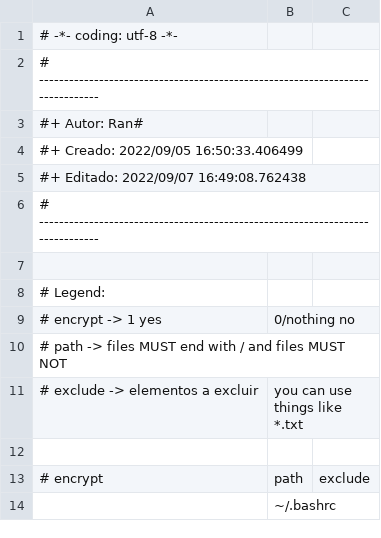
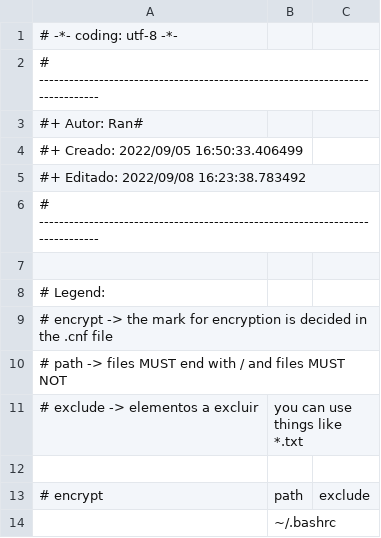
Before and after one commit to Ran-n/config, a CSV file: media/arquivos.csv, drawn as a sheet; only a part is shown.

```diff
--- a/media/arquivos.csv
+++ b/media/arquivos.csv
@@ -4,3 +4,3 @@
 #+ Creado: 	2022/09/05 16:50:33.406499
-#+ Editado:	2022/09/07 16:49:08.762438
+#+ Editado:	2022/09/08 16:23:38.783492
 # ------------------------------------------------------------------------------
@@ -8,3 +8,3 @@
 # Legend:
-# encrypt -> 1 yes, 0/nothing no
+# encrypt -> the mark for encryption is decided in the .cnf file
 # path -> files MUST end with / and files MUST NOT
```
Also changed, not shown: 3 other files.
